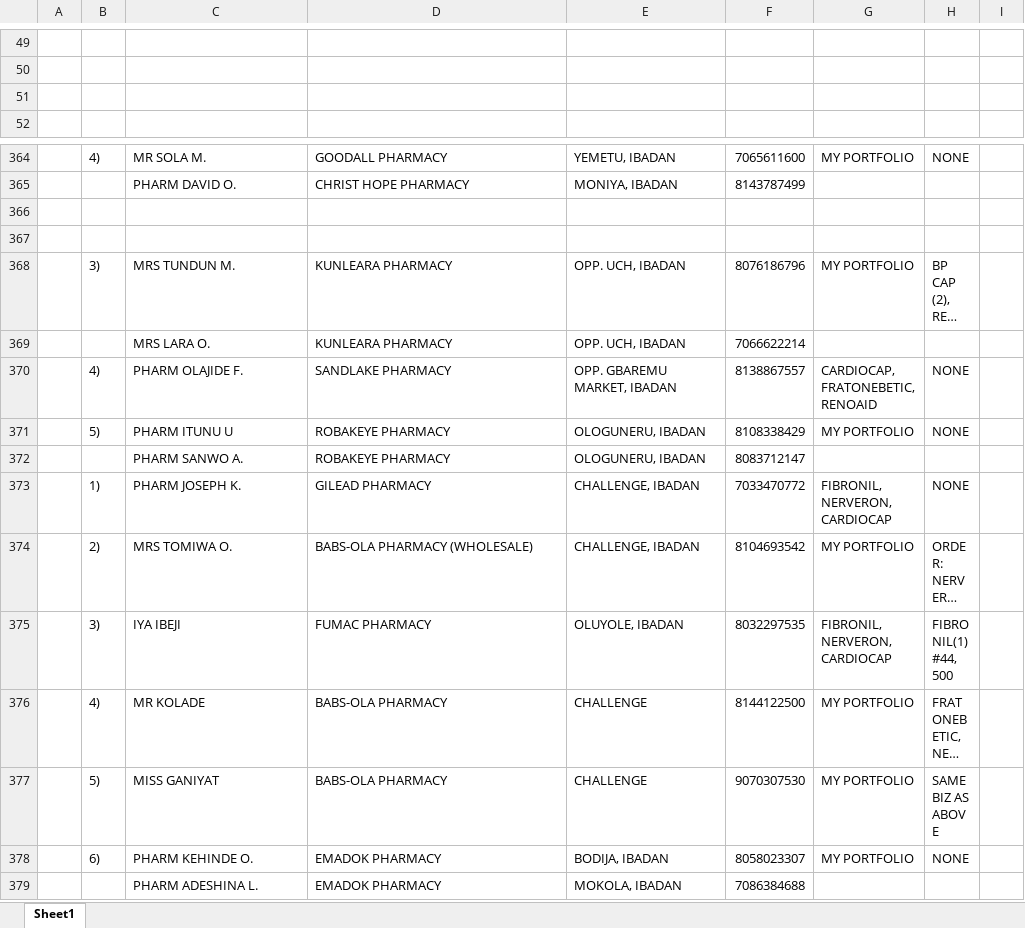
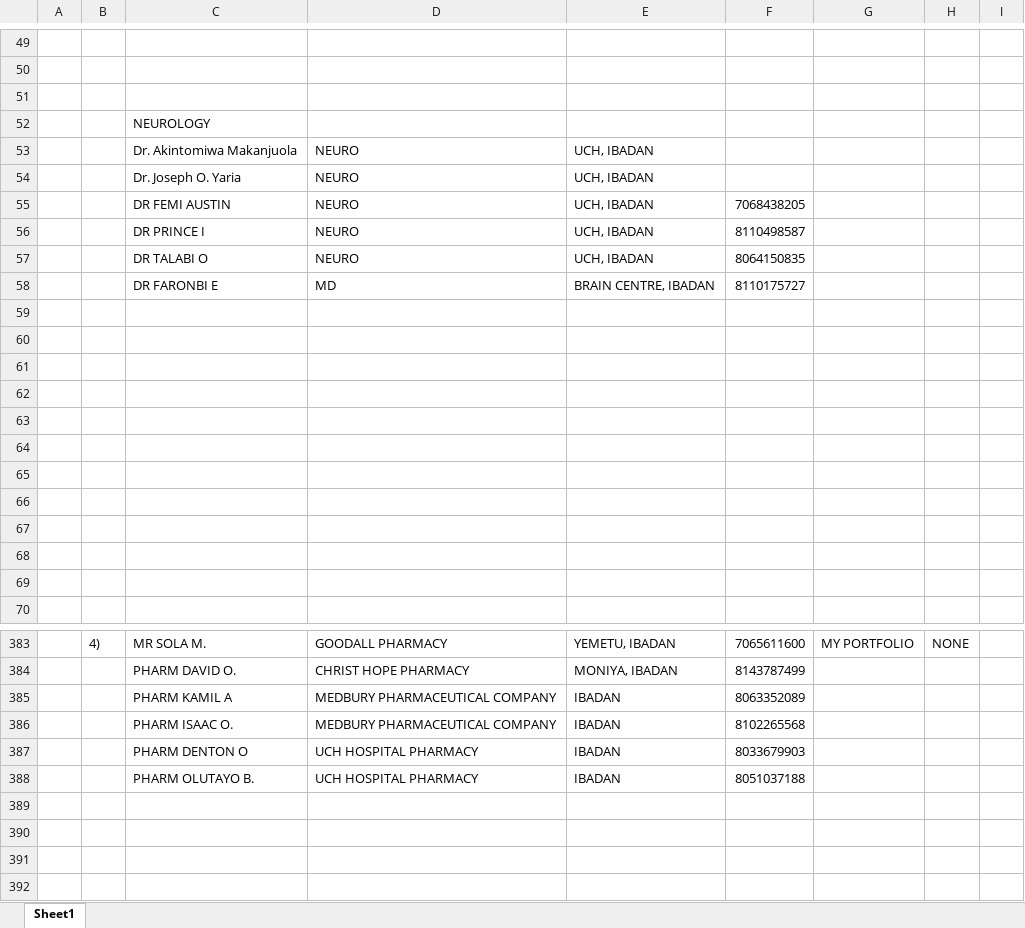
Before and after one commit to araborg/embassy, an Excel workbook: DAILY REPORT/OCT/DOCTORS_PHARMACISTS_DB.xlsx, sheet Sheet1, drawn as a sheet; only a part is shown, gaps mark what is left out; the shorter side is filled out with more unchanged rows; long unchanged cells end in …; values as stored, in another font and other column widths than the file's, no borders; the diff covers the shown part only; the diff names each change by its address in the sheet, - before the commit and + after, or states it on an @@ line.

```diff
--- a/DAILY REPORT/OCT/DOCTORS_PHARMACISTS_DB.xlsx (sheet Sheet1)
+++ b/DAILY REPORT/OCT/DOCTORS_PHARMACISTS_DB.xlsx (sheet Sheet1)
+row 52:  |  | NEUROLOGY
+row 53:  |  | Dr. Akintomiwa Makanjuola | NEURO | UCH, IBADAN
+row 54:  |  | Dr. Joseph O. Yaria | NEURO | UCH, IBADAN
+row 55:  |  | DR FEMI AUSTIN | NEURO | UCH, IBADAN | 7068438205
+row 56:  |  | DR PRINCE I | NEURO | UCH, IBADAN | 8110498587
+row 57:  |  | DR TALABI O | NEURO | UCH, IBADAN | 8064150835
+row 58:  |  | DR FARONBI E | MD | BRAIN CENTRE, IBADAN | 8110175727
+row 59: (empty)
+row 60: (empty)
+row 61: (empty)
+row 62: (empty)
+row 63: (empty)
+row 64: (empty)
+row 65: (empty)
+row 66: (empty)
+row 67: (empty)
+row 68: (empty)
+row 69: (empty)
+row 385:  |  | PHARM KAMIL A | MEDBURY PHARMACEUTICAL COMPANY | IBADAN | 8063352089
+row 386:  |  | PHARM ISAAC O. | MEDBURY PHARMACEUTICAL COMPANY | IBADAN | 8102265568
+row 387:  |  | PHARM DENTON O | UCH HOSPITAL PHARMACY | IBADAN | 8033679903
+row 388:  |  | PHARM OLUTAYO B. | UCH HOSPITAL PHARMACY | IBADAN | 8051037188
+row 389: (empty)
+row 390: (empty)
+row 391: (empty)
```
Also changed, not shown: 1 added row, 9 edited cells and cell formats elsewhere in this sheet, DAILY REPORT/OCT/Pharm Babatunde Arabambi Sept 2025 Reports.xlsx, DAILY REPORT/OCT/Wk1/3-10-2025 REP'S DAILY REPORT - NEUTRACETICALS.xlsx, 11 other files.
